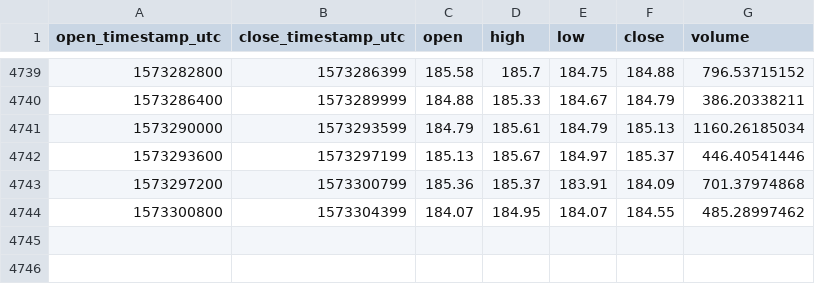
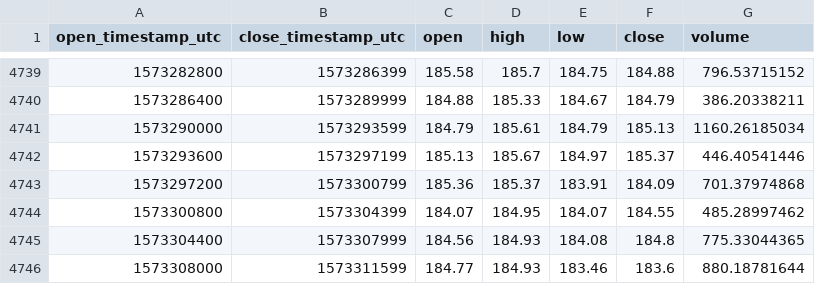
Before and after one commit to cryptobigbro/coinbasepro-ETH-USD, a CSV file: coinbasepro-ETH-USD-1h.csv, drawn as a sheet; only a part is shown, gaps mark what is left out.

Commit message:
Update OHLCV data.

```diff
--- a/coinbasepro-ETH-USD-1h.csv
+++ b/coinbasepro-ETH-USD-1h.csv
@@ -4744 +4744,3 @@ open_timestamp_utc,close_timestamp_utc,open,high,low,close,volume
 1573300800,1573304399,184.07,184.95,184.07,184.55,485.28997462
+1573304400,1573307999,184.56,184.93,184.08,184.8,775.33044365
+1573308000,1573311599,184.77,184.93,183.46,183.6,880.18781644
```
